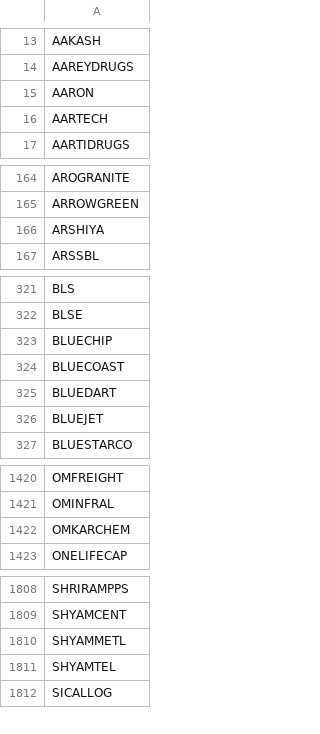
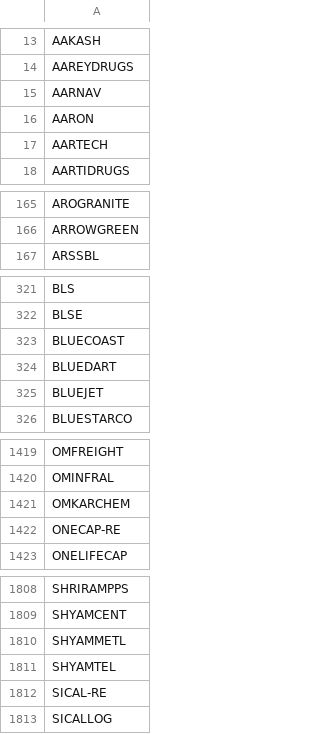
Before and after one commit to sk00301/Financial-Dashboard, a CSV file: Data/nse_tickers.csv, drawn as a sheet; only a part is shown, gaps mark what is left out; removed rows and columns are numbered as before the commit, all else as after; the diff covers the shown part only; the diff names each change by its address in the sheet, - before the commit and + after, or states it on an @@ line.

```diff
--- a/Data/nse_tickers.csv
+++ b/Data/nse_tickers.csv
+row 15: AARNAV
-row 166: ARSHIYA
-row 323: BLUECHIP
+row 1422: ONECAP-RE
+row 1812: SICAL-RE
```
Also changed, not shown: 1 added row and 1 removed row elsewhere in this file, Data/below_dma.csv, Data/fii_historical_data.csv, 3 other files.
